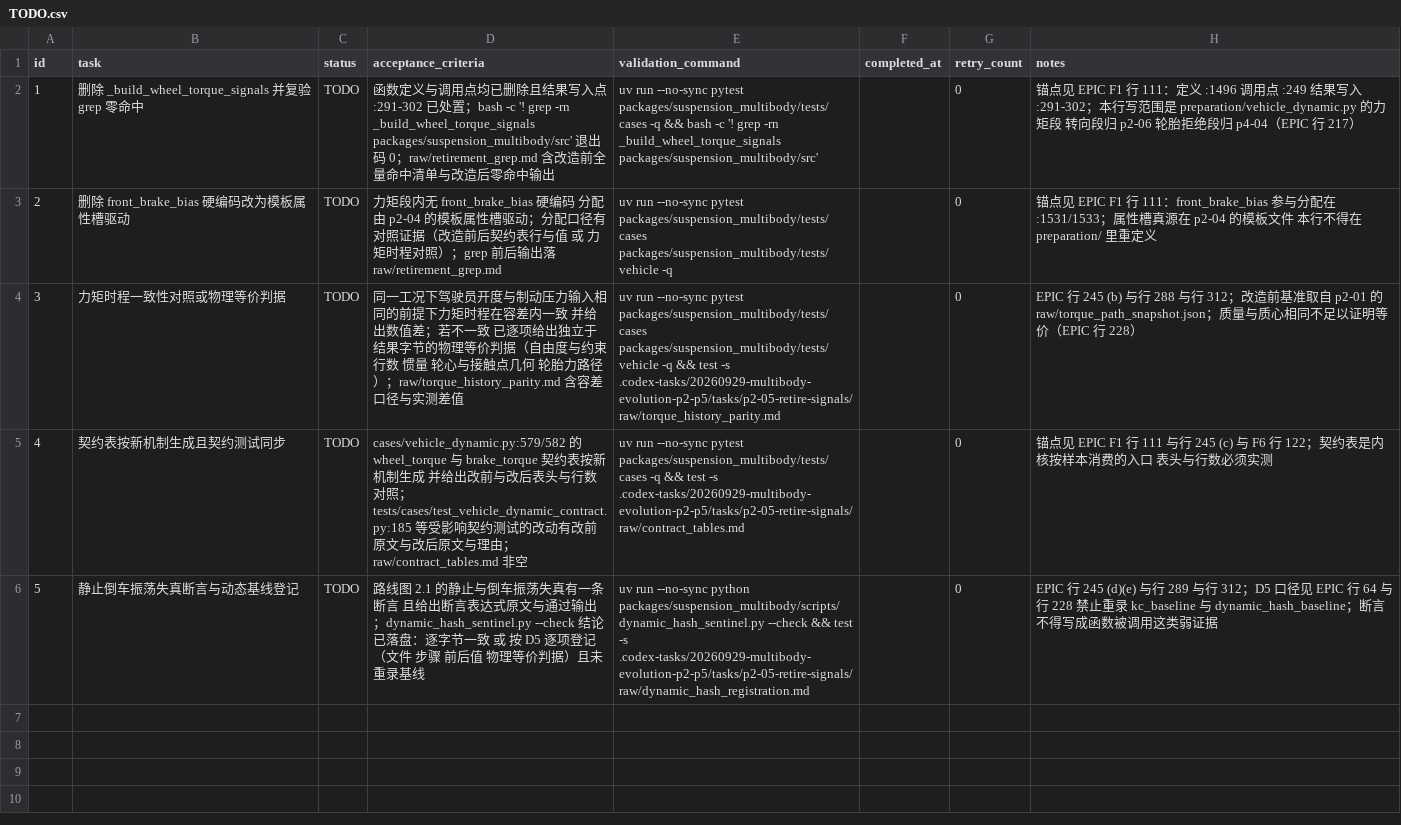
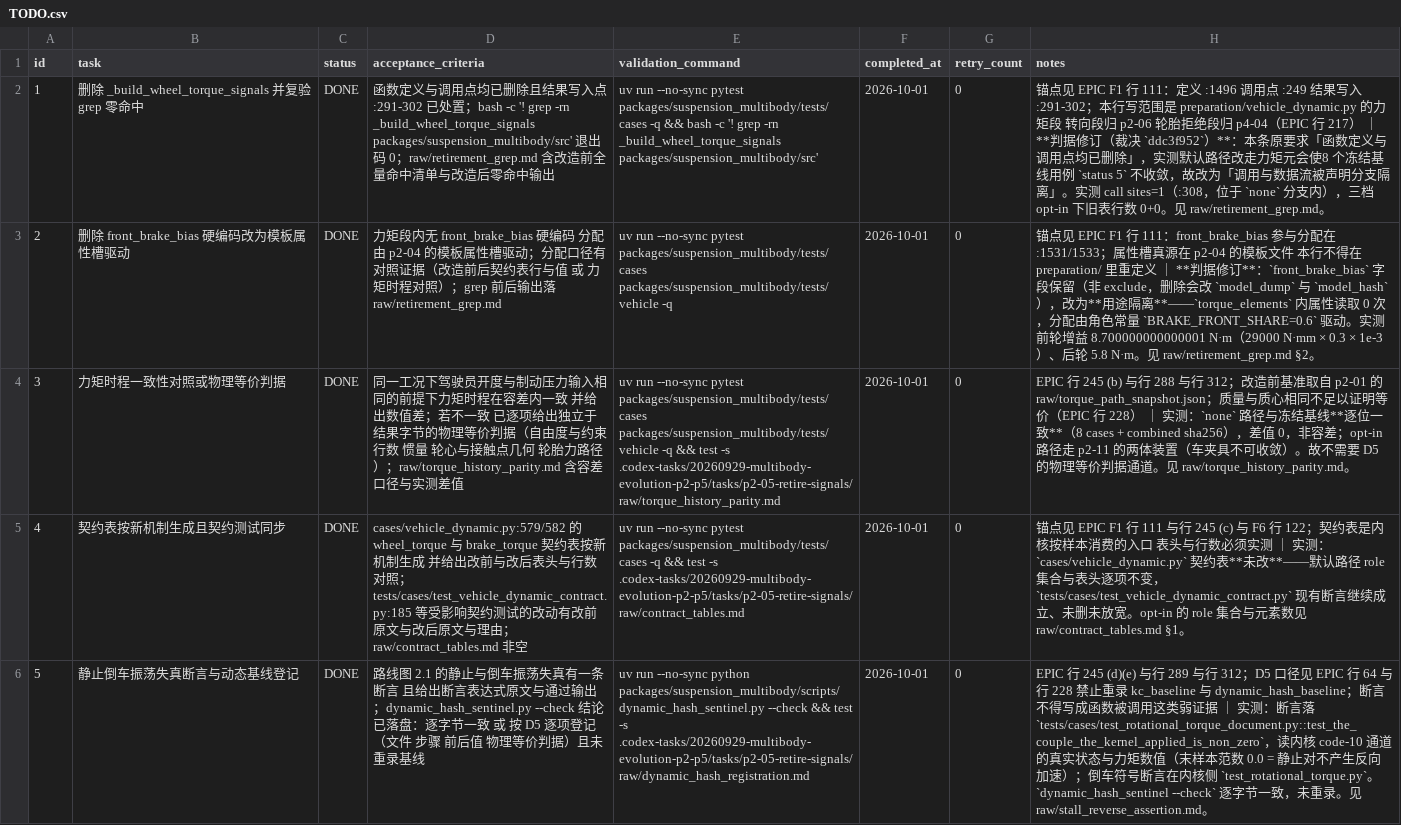
Before and after one commit to 1191415541/open-kinematics, a CSV file: .codex-tasks/20260929-multibody-evolution-p2-p5/tasks/p2-05-retire-signals/TODO.csv, drawn as a sheet; the diff names each change by its address in the sheet, - before the commit and + after, or states it on an @@ line.

```diff
--- a/.codex-tasks/20260929-multibody-evolution-p2-p5/tasks/p2-05-retire-signals/TODO.csv
+++ b/.codex-tasks/20260929-multibody-evolution-p2-p5/tasks/p2-05-retire-signals/TODO.csv
-C2:C6 (status): TODO
+C2:C6 (status): DONE
-F2:F6 (completed_at): (empty)
+F2:F6 (completed_at): 2026-10-01
-H2 (notes): …行 217）
+H2 (notes): …行 217） ｜ **判据修订（裁决 `ddc3f952`）**：本条原要求「函数定义与调用点均已删除」，实测默认路径改走力矩元会使8 个冻结基线用例 `status 5` 不收敛，故改为「调用与数据流被声明分支隔离」。实测 call sites=1（:308，位于 `none` 分支内），三档 opt-in 下旧表行数 0+0。见 raw/retirement_grep.md。
-H3 (notes): …里重定义
+H3 (notes): …里重定义 ｜ **判据修订**：`front_brake_bias` 字段保留（非 exclude，删除会改 `model_dump` 与 `model_hash`），改为**用途隔离**——`torque_elements` 内属性读取 0 次，分配由角色常量 `BRAKE_FRONT_SHARE=0.6` 驱动。实测前轮增益 8.700000000000001 N·m（29000 N·mm × 0.3 × 1e-3）、后轮 5.8 N·m。见 raw/retirement_grep.md §2。
-H4 (notes): …行 228）
+H4 (notes): …行 228） ｜ 实测：`none` 路径与冻结基线**逐位一致**（8 cases + combined sha256），差值 0，非容差；opt-in 路径走 p2-11 的两体装置（车夹具不可收敛）。故不需要 D5 的物理等价判据通道。见 raw/torque_history_parity.md。
-H5 (notes): …必须实测
+H5 (notes): …必须实测 ｜ 实测：`cases/vehicle_dynamic.py` 契约表**未改**——默认路径 role 集合与表头逐项不变，`tests/cases/test_vehicle_dynamic_contract.py` 现有断言继续成立、未删未放宽。opt-in 的 role 集合与元素数见 raw/contract_tables.md §1。
-H6 (notes): …类弱证据
+H6 (notes): …类弱证据 ｜ 实测：断言落 `tests/cases/test_rotational_torque_document.py::test_the_couple_the_kernel_applied_is_non_zero`，读内核 code-10 通道的真实状态与力矩数值（末样本范数 0.0 = 静止对不产生反向加速）；倒车符号断言在内核侧 `test_rotational_torque.py`。`dynamic_hash_sentinel --check` 逐字节一致，未重录。见 raw/stall_reverse_assertion.md。
```
Also changed, not shown: .codex-tasks/20260929-multibody-evolution-p2-p5/tasks/p2-06-steering-channels/TODO.csv, 29 other files.
